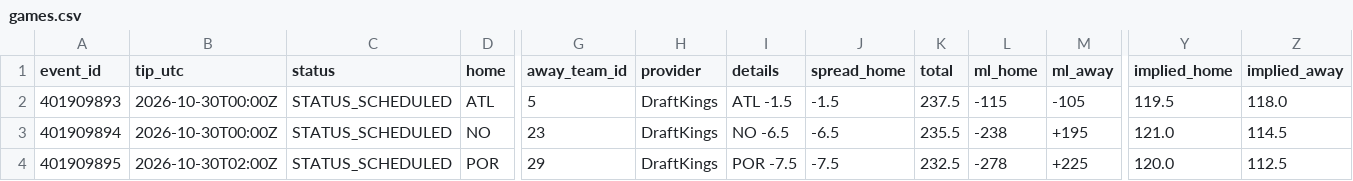
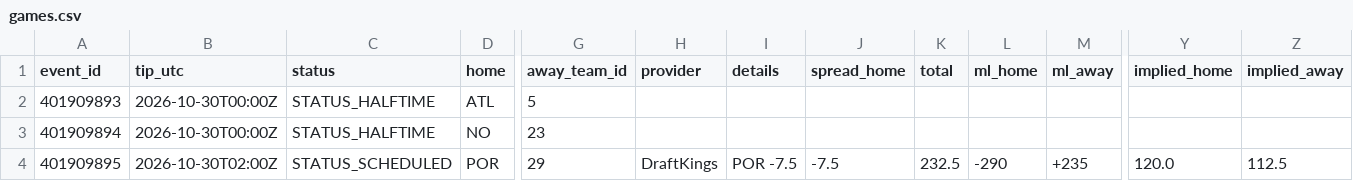
Before and after one commit to RA5397/nba-feed, a CSV file: feed/out/2026-10-29/games.csv, drawn as a sheet; only a part is shown, gaps mark what is left out; the diff names each change by its address in the sheet, - before the commit and + after, or states it on an @@ line.

```diff
--- a/feed/out/2026-10-29/games.csv
+++ b/feed/out/2026-10-29/games.csv
-C2:C3 (status): STATUS_SCHEDULED
+C2:C3 (status): STATUS_HALFTIME
-H2:H3 (provider): DraftKings
+H2:H3 (provider): (empty)
-I2 (details): ATL -1.5
+I2 (details): (empty)
-J2 (spread_home): -1.5
+J2 (spread_home): (empty)
-K2 (total): 237.5
+K2 (total): (empty)
-L2 (ml_home): -115
+L2 (ml_home): (empty)
-M2 (ml_away): -105
+M2 (ml_away): (empty)
-Y2 (implied_home): 119.5
+Y2 (implied_home): (empty)
-Z2 (implied_away): 118.0
+Z2 (implied_away): (empty)
-I3 (details): NO -6.5
+I3 (details): (empty)
-J3 (spread_home): -6.5
+J3 (spread_home): (empty)
-K3 (total): 235.5
+K3 (total): (empty)
-L3 (ml_home): -238
+L3 (ml_home): (empty)
-M3 (ml_away): +195
+M3 (ml_away): (empty)
-Y3 (implied_home): 121.0
+Y3 (implied_home): (empty)
-Z3 (implied_away): 114.5
+Z3 (implied_away): (empty)
-L4 (ml_home): -278
+L4 (ml_home): -290
-M4 (ml_away): +225
+M4 (ml_away): +235
```
Also changed, not shown: feed/out/2026-10-29/injuries.csv, 30 other files.
